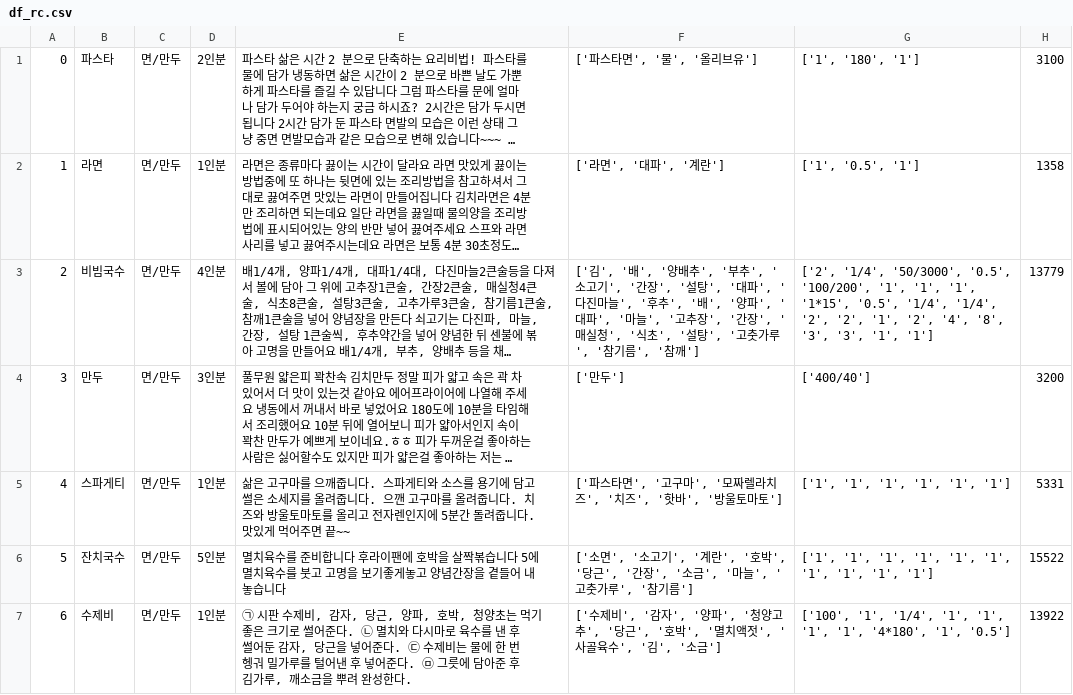
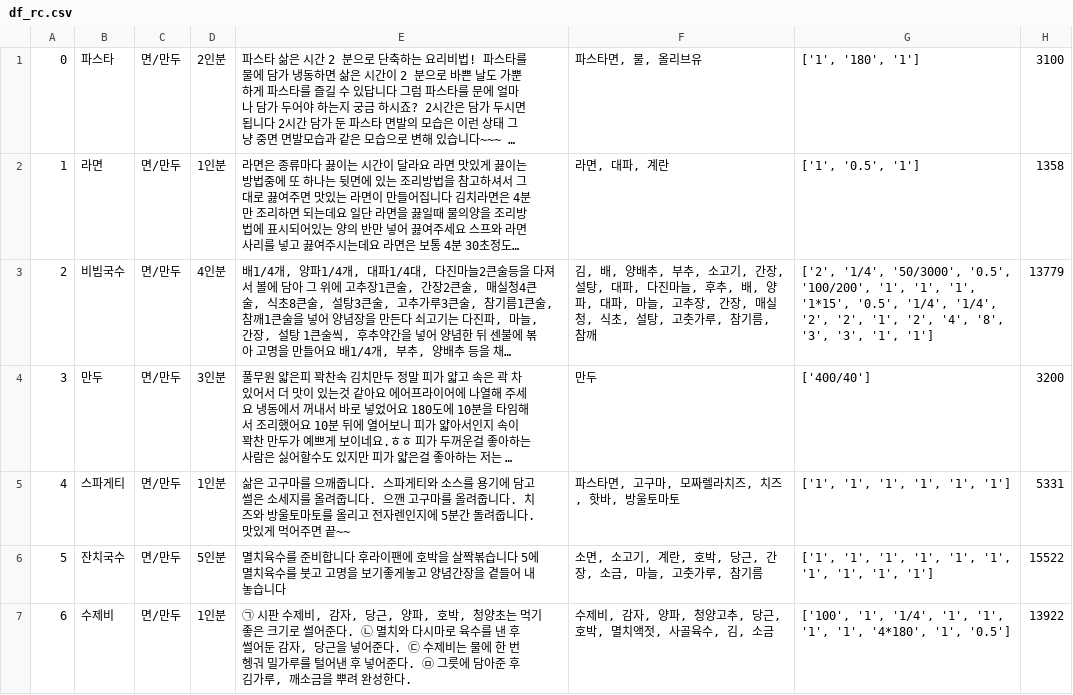
Before and after one commit to Nok5051/Project_Visual, a CSV file: recipe_data/df_rc.csv, drawn as a sheet; only a part is shown; long unchanged cells end in …; the diff covers the shown part only; the diff names each change by its address in the sheet, - before the commit and + after, or states it on an @@ line.

Commit message:
ingredient list delete

```diff
--- a/recipe_data/df_rc.csv
+++ b/recipe_data/df_rc.csv
-F1: ['파스타면', '물', '올리브유']
+F1: 파스타면, 물, 올리브유
-F2: ['라면', '대파', '계란']
+F2: 라면, 대파, 계란
-F3: ['김', '배', '양배추', '부추', '소고기', '간장', '설탕', '대파', '다진마늘', '후추', '배', '양파', '대파', '마늘', '고추장', '간장', '매실청', '식초', '설탕', '고춧가루', '참기름', '참깨']
+F3: 김, 배, 양배추, 부추, 소고기, 간장, 설탕, 대파, 다진마늘, 후추, 배, 양파, 대파, 마늘, 고추장, 간장, 매실청, 식초, 설탕, 고춧가루, 참기름, 참깨
-F4: ['만두']
+F4: 만두
-F5: ['파스타면', '고구마', '모짜렐라치즈', '치즈', '핫바', '방울토마토']
+F5: 파스타면, 고구마, 모짜렐라치즈, 치즈, 핫바, 방울토마토
-F6: ['소면', '소고기', '계란', '호박', '당근', '간장', '소금', '마늘', '고춧가루', '참기름']
+F6: 소면, 소고기, 계란, 호박, 당근, 간장, 소금, 마늘, 고춧가루, 참기름
-F7: ['수제비', '감자', '양파', '청양고추', '당근', '호박', '멸치액젓', '사골육수', '김', '소금']
+F7: 수제비, 감자, 양파, 청양고추, 당근, 호박, 멸치액젓, 사골육수, 김, 소금
```
Also changed, not shown: 146 edited cells elsewhere in this file, 1 other file.
